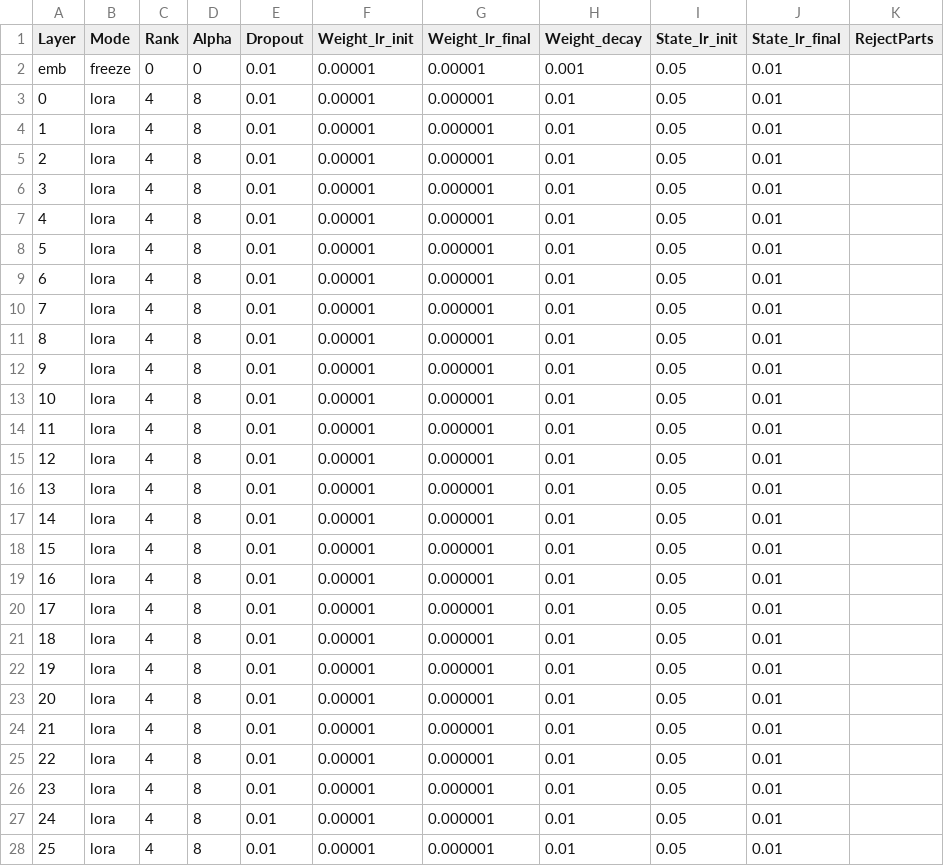
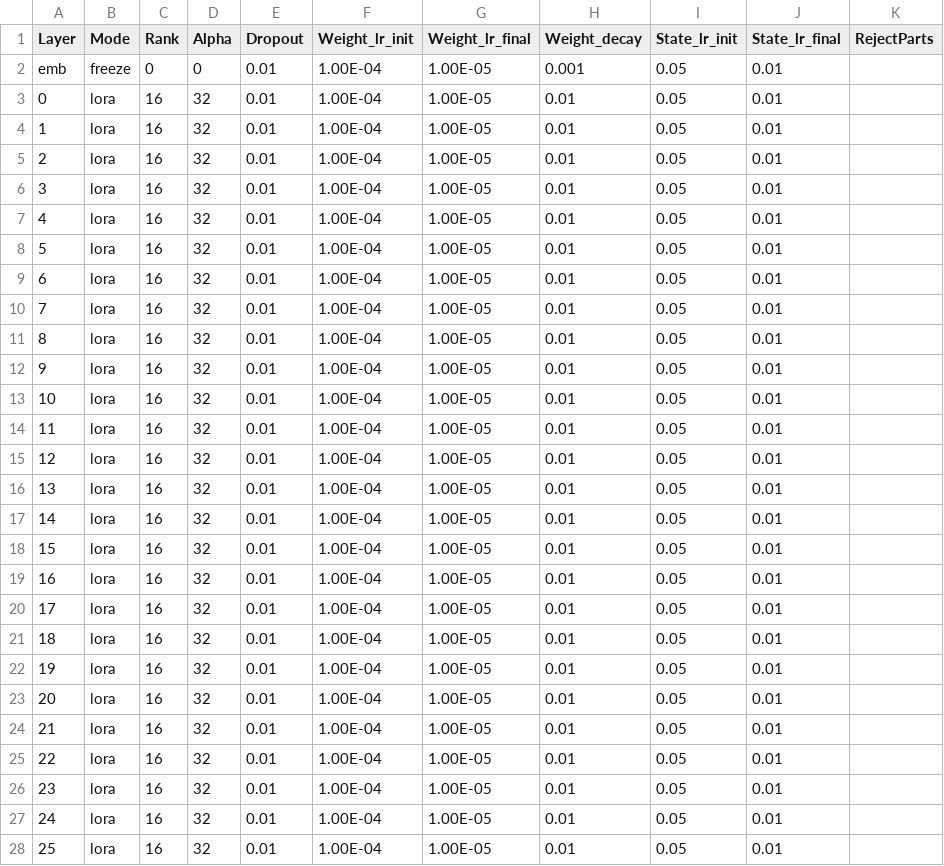
Before and after one commit to OpenMOSE/RWKV-LM-RLHF, a CSV file: main/layerprofile/32_TEST_lora_light.csv, drawn as a sheet; only a part is shown; the diff covers the shown part only.

Commit message:
Add  Hybrid State + KV Prefix Tuning

```diff
--- a/main/layerprofile/32_TEST_lora_light.csv
+++ b/main/layerprofile/32_TEST_lora_light.csv
@@ -1,28 +1,28 @@
 Layer,Mode,Rank,Alpha,Dropout,Weight_lr_init,Weight_lr_final,Weight_decay,State_lr_init,State_lr_final,RejectParts
-emb,freeze,0,0,0.01,0.00001,0.00001,0.001,0.05,0.01,
-0,lora,4,8,0.01,0.00001,0.000001,0.01,0.05,0.01,
-1,lora,4,8,0.01,0.00001,0.000001,0.01,0.05,0.01,
-2,lora,4,8,0.01,0.00001,0.000001,0.01,0.05,0.01,
-3,lora,4,8,0.01,0.00001,0.000001,0.01,0.05,0.01,
-4,lora,4,8,0.01,0.00001,0.000001,0.01,0.05,0.01,
-5,lora,4,8,0.01,0.00001,0.000001,0.01,0.05,0.01,
-6,lora,4,8,0.01,0.00001,0.000001,0.01,0.05,0.01,
-7,lora,4,8,0.01,0.00001,0.000001,0.01,0.05,0.01,
-8,lora,4,8,0.01,0.00001,0.000001,0.01,0.05,0.01,
-9,lora,4,8,0.01,0.00001,0.000001,0.01,0.05,0.01,
-10,lora,4,8,0.01,0.00001,0.000001,0.01,0.05,0.01,
-11,lora,4,8,0.01,0.00001,0.000001,0.01,0.05,0.01,
-12,lora,4,8,0.01,0.00001,0.000001,0.01,0.05,0.01,
-13,lora,4,8,0.01,0.00001,0.000001,0.01,0.05,0.01,
-14,lora,4,8,0.01,0.00001,0.000001,0.01,0.05,0.01,
-15,lora,4,8,0.01,0.00001,0.000001,0.01,0.05,0.01,
-16,lora,4,8,0.01,0.00001,0.000001,0.01,0.05,0.01,
-17,lora,4,8,0.01,0.00001,0.000001,0.01,0.05,0.01,
-18,lora,4,8,0.01,0.00001,0.000001,0.01,0.05,0.01,
-19,lora,4,8,0.01,0.00001,0.000001,0.01,0.05,0.01,
-20,lora,4,8,0.01,0.00001,0.000001,0.01,0.05,0.01,
-21,lora,4,8,0.01,0.00001,0.000001,0.01,0.05,0.01,
-22,lora,4,8,0.01,0.00001,0.000001,0.01,0.05,0.01,
-23,lora,4,8,0.01,0.00001,0.000001,0.01,0.05,0.01,
-24,lora,4,8,0.01,0.00001,0.000001,0.01,0.05,0.01,
-25,lora,4,8,0.01,0.00001,0.000001,0.01,0.05,0.01,
+emb,freeze,0,0,0.01,1.00E-04,1.00E-05,0.001,0.05,0.01,
+0,lora,16,32,0.01,1.00E-04,1.00E-05,0.01,0.05,0.01,
+1,lora,16,32,0.01,1.00E-04,1.00E-05,0.01,0.05,0.01,
+2,lora,16,32,0.01,1.00E-04,1.00E-05,0.01,0.05,0.01,
+3,lora,16,32,0.01,1.00E-04,1.00E-05,0.01,0.05,0.01,
+4,lora,16,32,0.01,1.00E-04,1.00E-05,0.01,0.05,0.01,
+5,lora,16,32,0.01,1.00E-04,1.00E-05,0.01,0.05,0.01,
+6,lora,16,32,0.01,1.00E-04,1.00E-05,0.01,0.05,0.01,
+7,lora,16,32,0.01,1.00E-04,1.00E-05,0.01,0.05,0.01,
+8,lora,16,32,0.01,1.00E-04,1.00E-05,0.01,0.05,0.01,
+9,lora,16,32,0.01,1.00E-04,1.00E-05,0.01,0.05,0.01,
+10,lora,16,32,0.01,1.00E-04,1.00E-05,0.01,0.05,0.01,
+11,lora,16,32,0.01,1.00E-04,1.00E-05,0.01,0.05,0.01,
+12,lora,16,32,0.01,1.00E-04,1.00E-05,0.01,0.05,0.01,
+13,lora,16,32,0.01,1.00E-04,1.00E-05,0.01,0.05,0.01,
+14,lora,16,32,0.01,1.00E-04,1.00E-05,0.01,0.05,0.01,
+15,lora,16,32,0.01,1.00E-04,1.00E-05,0.01,0.05,0.01,
+16,lora,16,32,0.01,1.00E-04,1.00E-05,0.01,0.05,0.01,
+17,lora,16,32,0.01,1.00E-04,1.00E-05,0.01,0.05,0.01,
+18,lora,16,32,0.01,1.00E-04,1.00E-05,0.01,0.05,0.01,
+19,lora,16,32,0.01,1.00E-04,1.00E-05,0.01,0.05,0.01,
+20,lora,16,32,0.01,1.00E-04,1.00E-05,0.01,0.05,0.01,
+21,lora,16,32,0.01,1.00E-04,1.00E-05,0.01,0.05,0.01,
+22,lora,16,32,0.01,1.00E-04,1.00E-05,0.01,0.05,0.01,
+23,lora,16,32,0.01,1.00E-04,1.00E-05,0.01,0.05,0.01,
+24,lora,16,32,0.01,1.00E-04,1.00E-05,0.01,0.05,0.01,
+25,lora,16,32,0.01,1.00E-04,1.00E-05,0.01,0.05,0.01,
```
Also changed, not shown: 28 edited cells elsewhere in this file, 8 other files.
